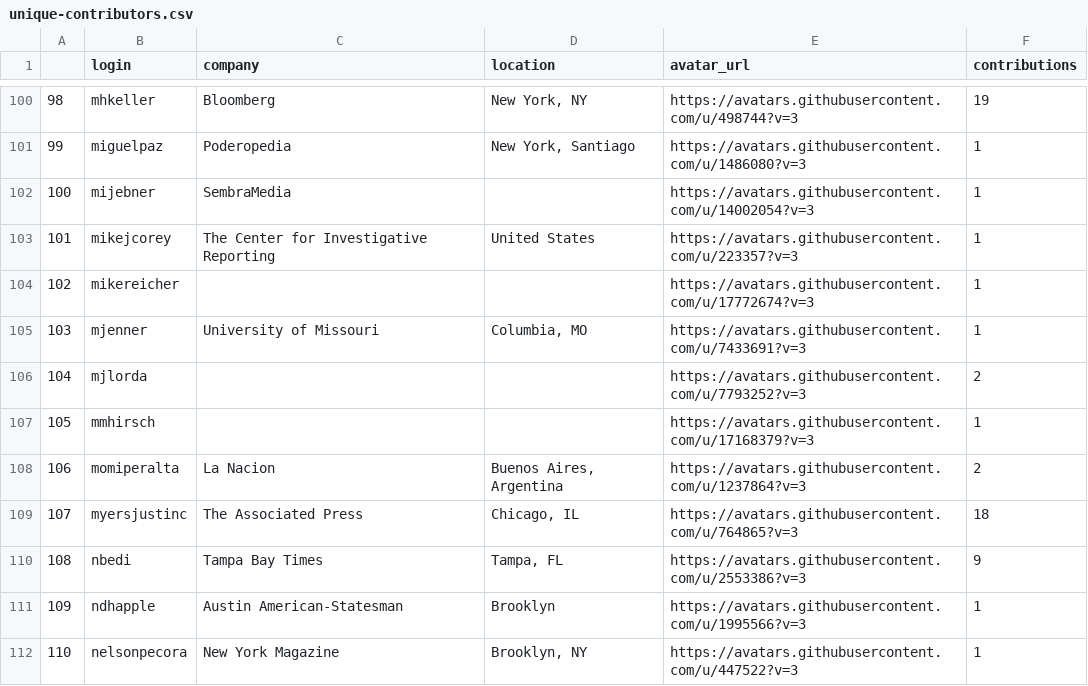
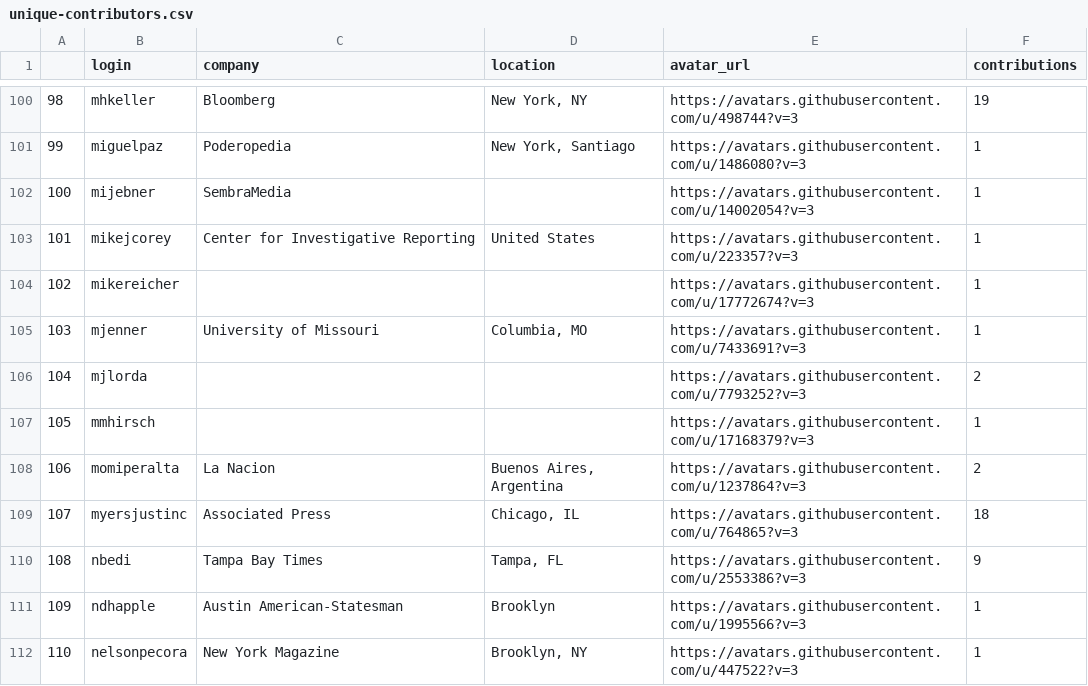
Before and after one commit to palewire/python-calaccess-notebooks, a CSV file: project-management/output/unique-contributors.csv, drawn as a sheet; only a part is shown, gaps mark what is left out; the diff covers the shown part only.

Commit message:
Finished first pass at company consolidation

```diff
--- a/project-management/output/unique-contributors.csv
+++ b/project-management/output/unique-contributors.csv
@@ -102,3 +102,3 @@
 100,mijebner,SembraMedia,,https://avatars.githubusercontent.com/u/14002054?v=3,1
-101,mikejcorey,The Center for Investigative Reporting,United States,https://avatars.githubusercontent.com/u/223357?v=3,1
+101,mikejcorey,Center for Investigative Reporting,United States,https://avatars.githubusercontent.com/u/223357?v=3,1
 102,mikereicher,,,https://avatars.githubusercontent.com/u/17772674?v=3,1
@@ -108,3 +108,3 @@
 106,momiperalta,La Nacion,"Buenos Aires, Argentina",https://avatars.githubusercontent.com/u/1237864?v=3,2
-107,myersjustinc,The Associated Press,"Chicago, IL",https://avatars.githubusercontent.com/u/764865?v=3,18
+107,myersjustinc,Associated Press,"Chicago, IL",https://avatars.githubusercontent.com/u/764865?v=3,18
 108,nbedi,Tampa Bay Times,"Tampa, FL",https://avatars.githubusercontent.com/u/2553386?v=3,9
```
Also changed, not shown: 19 edited cells elsewhere in this file, 1 other file.
